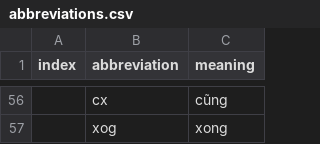
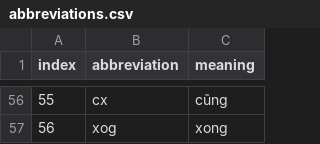
Before and after one commit to dinhtai507/Hasaki_SentimentAnalysis, a CSV file: data/abbreviations.csv, drawn as a sheet; only a part is shown, gaps mark what is left out; the diff covers the shown part only.

Commit message:
add index columns for abbs dict

```diff
--- a/data/abbreviations.csv
+++ b/data/abbreviations.csv
@@ -56,2 +56,2 @@
-,cx,cũng
-,xog,xong
+55,cx,cũng
+56,xog,xong
```
Also changed, not shown: 54 edited cells elsewhere in this file.
